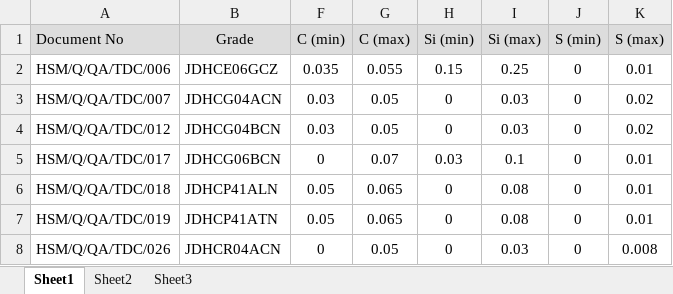
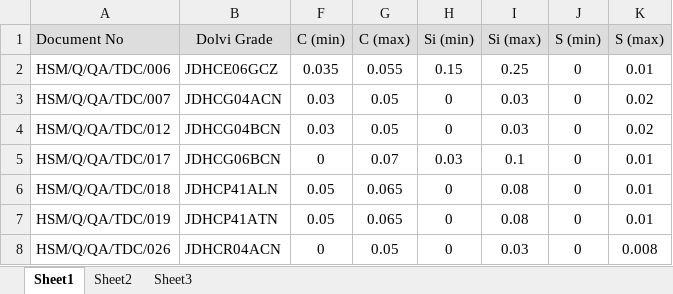
Before and after one commit to ARYA3431/SMS-1_Ferro, an Excel workbook: grade.xlsx, sheet Sheet1, drawn as a sheet; only a part is shown; values as stored, in another font and other column widths than the file's, no borders; the diff names each change by its address in the sheet, - before the commit and + after, or states it on an @@ line.

Commit message:
Add files via upload

```diff
--- a/grade.xlsx (sheet Sheet1)
+++ b/grade.xlsx (sheet Sheet1)
-B1: Grade
+B1: Dolvi Grade
```
